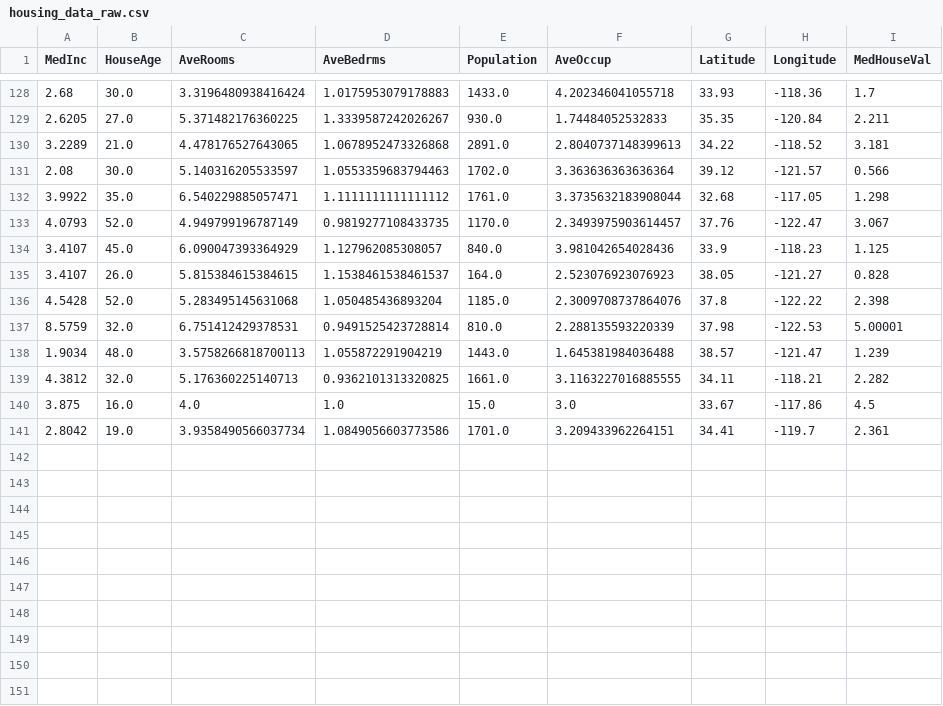
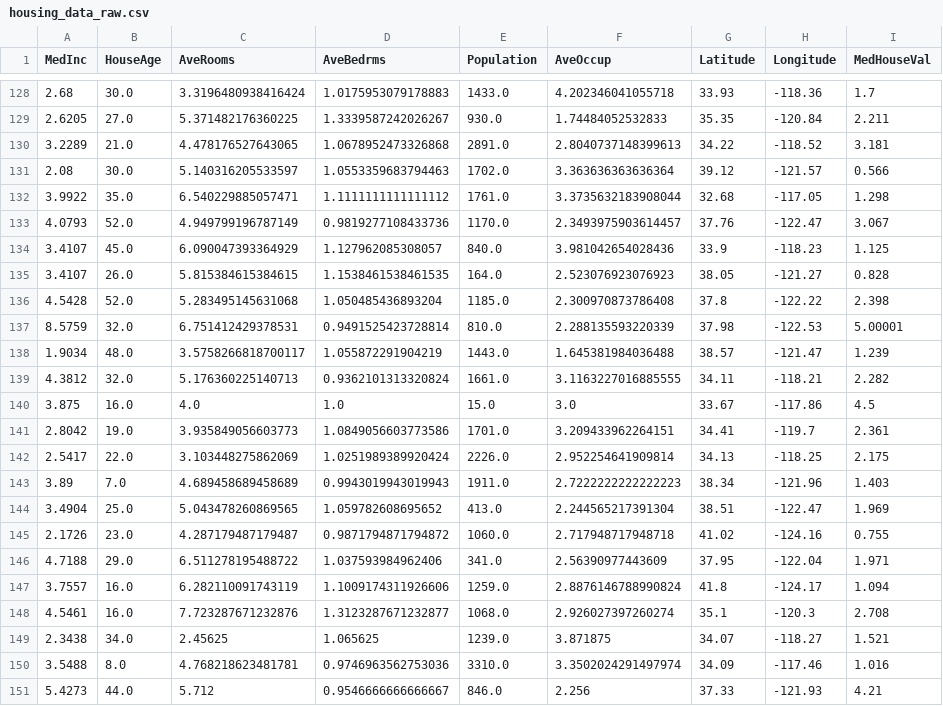
Before and after one commit to oecorrechag/boku, a CSV file: data/raw/housing_data_raw.csv, drawn as a sheet; only a part is shown, gaps mark what is left out.

Commit message:
Saved DataFrame raw

```diff
--- a/data/raw/housing_data_raw.csv
+++ b/data/raw/housing_data_raw.csv
@@ -132,10 +132,20 @@
 3.9922,35.0,6.540229885057471,1.1111111111111112,1761.0,3.3735632183908044,32.68,-117.05,1.298
-4.0793,52.0,4.949799196787149,0.9819277108433735,1170.0,2.3493975903614457,37.76,-122.47,3.067
+4.0793,52.0,4.949799196787149,0.9819277108433736,1170.0,2.3493975903614457,37.76,-122.47,3.067
 3.4107,45.0,6.090047393364929,1.127962085308057,840.0,3.981042654028436,33.9,-118.23,1.125
-3.4107,26.0,5.815384615384615,1.1538461538461537,164.0,2.523076923076923,38.05,-121.27,0.828
-4.5428,52.0,5.283495145631068,1.050485436893204,1185.0,2.3009708737864076,37.8,-122.22,2.398
+3.4107,26.0,5.815384615384615,1.1538461538461535,164.0,2.523076923076923,38.05,-121.27,0.828
+4.5428,52.0,5.283495145631068,1.050485436893204,1185.0,2.300970873786408,37.8,-122.22,2.398
 8.5759,32.0,6.751412429378531,0.9491525423728814,810.0,2.288135593220339,37.98,-122.53,5.00001
-1.9034,48.0,3.5758266818700113,1.055872291904219,1443.0,1.645381984036488,38.57,-121.47,1.239
-4.3812,32.0,5.176360225140713,0.9362101313320825,1661.0,3.1163227016885555,34.11,-118.21,2.282
+1.9034,48.0,3.5758266818700117,1.055872291904219,1443.0,1.645381984036488,38.57,-121.47,1.239
+4.3812,32.0,5.176360225140713,0.9362101313320824,1661.0,3.1163227016885555,34.11,-118.21,2.282
 3.875,16.0,4.0,1.0,15.0,3.0,33.67,-117.86,4.5
-2.8042,19.0,3.9358490566037734,1.0849056603773586,1701.0,3.209433962264151,34.41,-119.7,2.361
+2.8042,19.0,3.935849056603773,1.0849056603773586,1701.0,3.209433962264151,34.41,-119.7,2.361
+2.5417,22.0,3.103448275862069,1.0251989389920424,2226.0,2.952254641909814,34.13,-118.25,2.175
+3.89,7.0,4.689458689458689,0.9943019943019943,1911.0,2.7222222222222223,38.34,-121.96,1.403
+3.4904,25.0,5.043478260869565,1.059782608695652,413.0,2.244565217391304,38.51,-122.47,1.969
+2.1726,23.0,4.287179487179487,0.9871794871794872,1060.0,2.717948717948718,41.02,-124.16,0.755
+4.7188,29.0,6.511278195488722,1.037593984962406,341.0,2.56390977443609,37.95,-122.04,1.971
+3.7557,16.0,6.282110091743119,1.1009174311926606,1259.0,2.8876146788990824,41.8,-124.17,1.094
+4.5461,16.0,7.723287671232876,1.3123287671232877,1068.0,2.926027397260274,35.1,-120.3,2.708
+2.3438,34.0,2.45625,1.065625,1239.0,3.871875,34.07,-118.27,1.521
+3.5488,8.0,4.768218623481781,0.9746963562753036,3310.0,3.3502024291497974,34.09,-117.46,1.016
+5.4273,44.0,5.712,0.9546666666666667,846.0,2.256,37.33,-121.93,4.21
```
